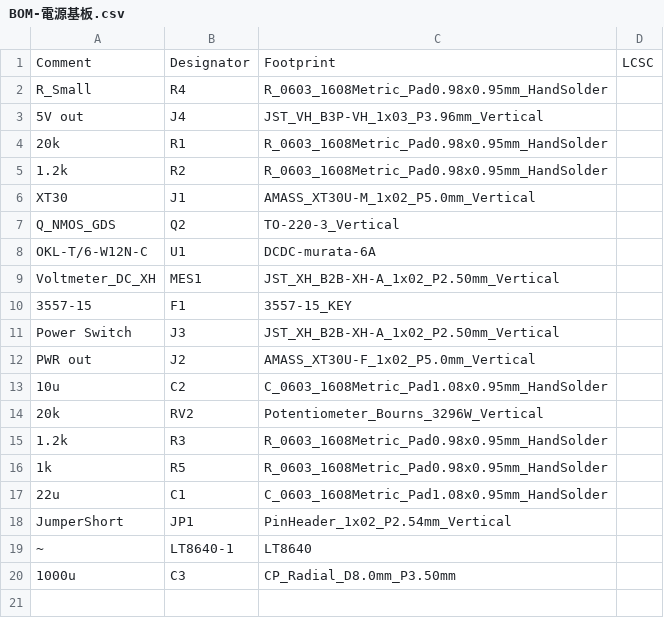
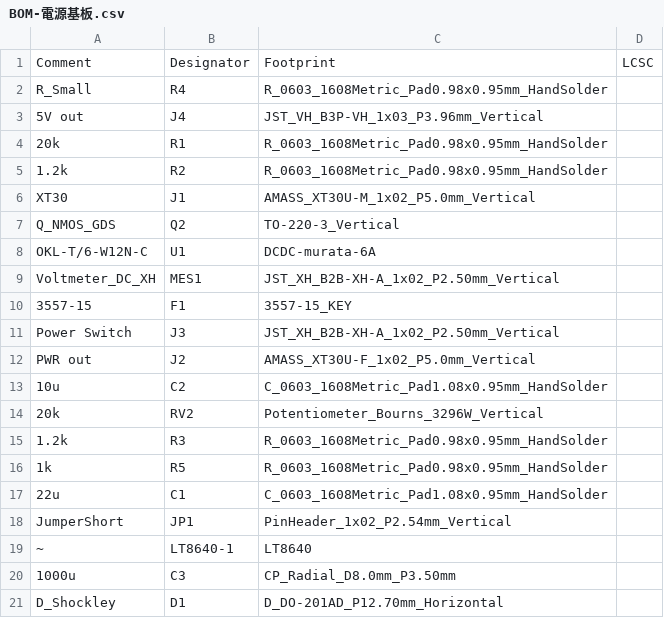
Before and after one commit to koki0517/ThylaThylakoid-Hardware, a CSV file: 電源基板/jlcpcb/production_files/BOM-電源基板.csv, drawn as a sheet.

```diff
--- a/電源基板/jlcpcb/production_files/BOM-電源基板.csv
+++ b/電源基板/jlcpcb/production_files/BOM-電源基板.csv
@@ -20 +20,2 @@ JumperShort,JP1,PinHeader_1x02_P2.54mm_Vertical,
 1000u,C3,CP_Radial_D8.0mm_P3.50mm,
+D_Shockley,D1,D_DO-201AD_P12.70mm_Horizontal,
```
Also changed, not shown: 電源基板/jlcpcb/production_files/CPL-電源基板.csv, 40 other files.
